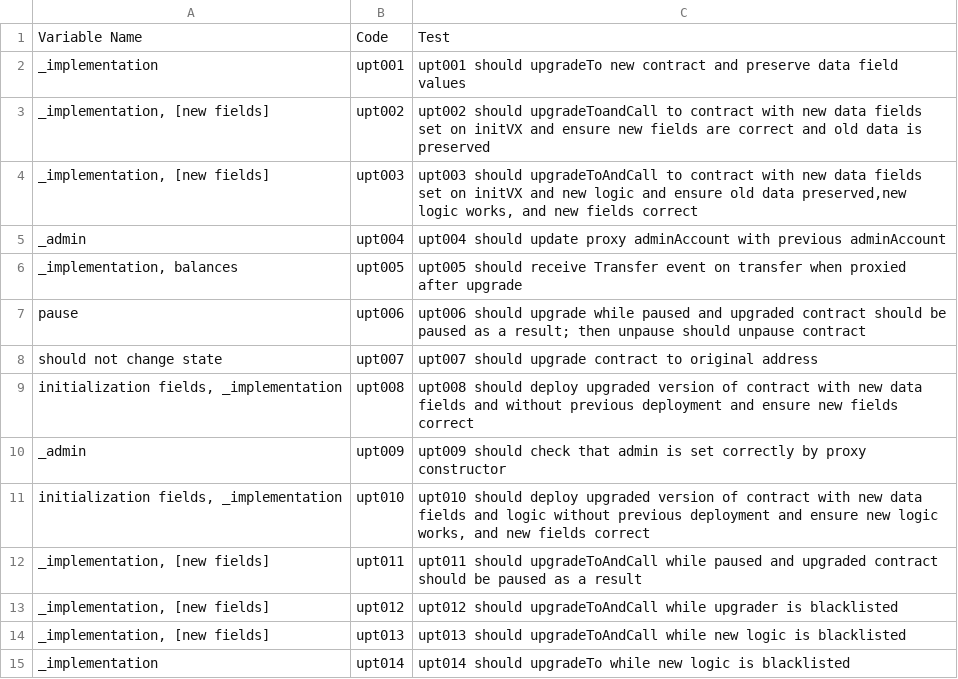
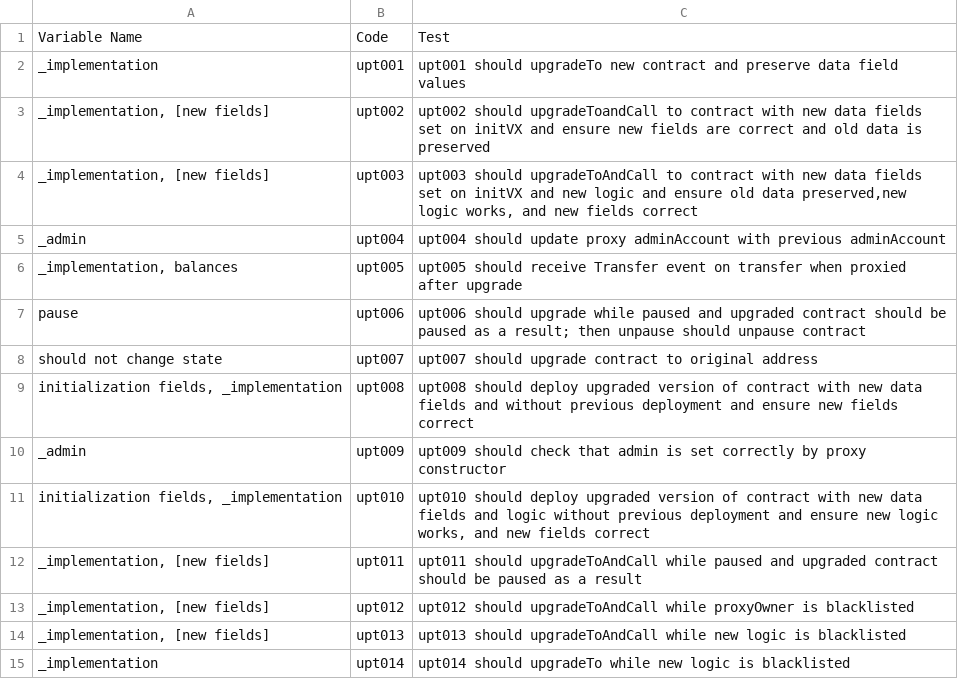
Before and after one commit to gatechain/tokens, a CSV file: verification/Spreadsheets/FiatToken_ProxyPositiveTests.csv, drawn as a sheet.

```diff
--- a/verification/Spreadsheets/FiatToken_ProxyPositiveTests.csv
+++ b/verification/Spreadsheets/FiatToken_ProxyPositiveTests.csv
@@ -12,3 +12,3 @@ _admin,upt009,upt009 should check that admin is set correctly by proxy construct
 "_implementation, [new fields]",upt011,upt011 should upgradeToAndCall while paused and upgraded contract should be paused as a result
-"_implementation, [new fields]",upt012,upt012 should upgradeToAndCall while upgrader is blacklisted
+"_implementation, [new fields]",upt012,upt012 should upgradeToAndCall while proxyOwner is blacklisted
 "_implementation, [new fields]",upt013,upt013 should upgradeToAndCall while new logic is blacklisted
```
Also changed, not shown: verification/Spreadsheets/FiatToken_MiscTests.csv, 12 other files.
